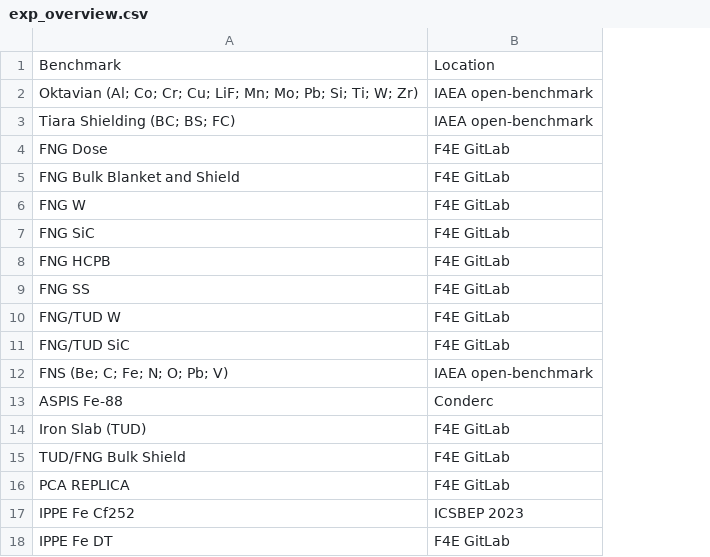
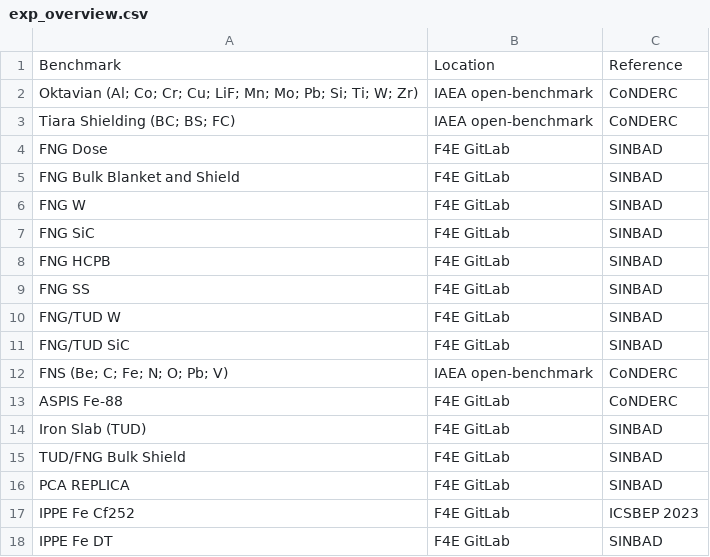
Before and after one commit to JADE-V-V/JADE, a CSV file: docs/source/documentation/exp_overview.csv, drawn as a sheet; the diff names each change by its address in the sheet, - before the commit and + after, or states it on an @@ line.

```diff
--- a/docs/source/documentation/exp_overview.csv
+++ b/docs/source/documentation/exp_overview.csv
+column C, rows 1-18: Reference | CoNDERC | CoNDERC | SINBAD | SINBAD | SINBAD | SINBAD | SINBAD | SINBAD | SINBAD | SINBAD | CoNDERC | CoNDERC | SINBAD | SINBAD | SINBAD | ICSBEP 2023 | SINBAD
-B13: Conderc
+B13: F4E GitLab
-B17: ICSBEP 2023
+B17: F4E GitLab
```
Also changed, not shown: docs/source/documentation/computational_overview.csv, 1 other file.
